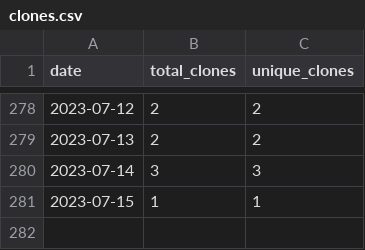
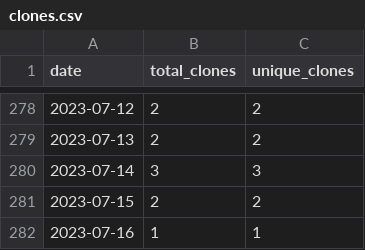
Before and after one commit to merrymitch/COMP4300, a CSV file: .traffic/clones.csv, drawn as a sheet; only a part is shown, gaps mark what is left out.

Commit message:
Updating repository traffic

```diff
--- a/.traffic/clones.csv
+++ b/.traffic/clones.csv
@@ -280,2 +280,3 @@ date,total_clones,unique_clones
 2023-07-14,3,3
-2023-07-15,1,1
+2023-07-15,2,2
+2023-07-16,1,1
```
Also changed, not shown: .traffic/views.csv, 3 other files.
